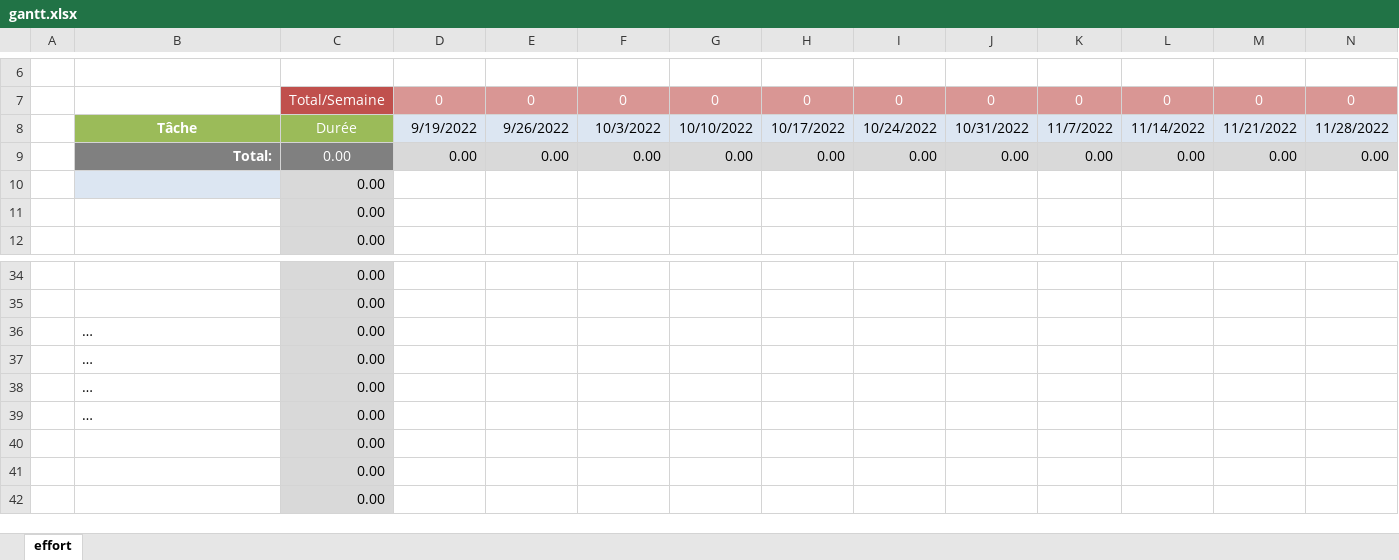
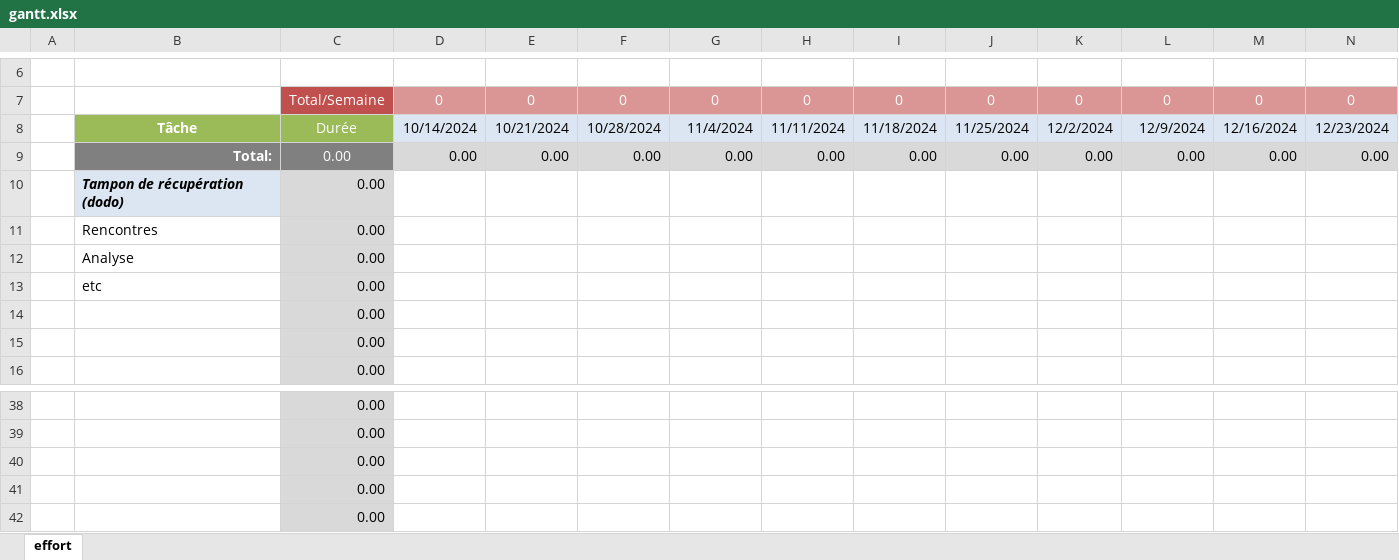
Before and after one commit to VincentEnglebert/INFOB318-template, an Excel workbook: planning/gantt.xlsx, sheet effort, drawn as a sheet; only a part is shown, gaps mark what is left out; values as stored, in another font and other column widths than the file's, no borders; conditional formats not drawn; removed rows and columns are numbered as before the commit, all else as after; rows hold the shown columns only; the diff names each change by its address in the sheet, - before the commit and + after, or states it on an @@ line.

```diff
--- a/planning/gantt.xlsx (sheet effort)
+++ b/planning/gantt.xlsx (sheet effort)
-row 8:  | Tâche | Durée | 9/19/2022 | 9/26/2022 | 10/3/2022 | 10/10/2022 | 10/17/2022 | 10/24/2022 | 10/31/2022 | 11/7/2022 | 11/14/2022 | 11/21/2022 | 11/28/2022
+row 8:  | Tâche | Durée | 10/14/2024 | 10/21/2024 | 10/28/2024 | 11/4/2024 | 11/11/2024 | 11/18/2024 | 11/25/2024 | 12/2/2024 | 12/9/2024 | 12/16/2024 | 12/23/2024
+row 10:  | Tampon de récupération (dodo) | 0.00
+row 11:  | Rencontres | 0.00
+row 12:  | Analyse | 0.00
+row 13:  | etc | 0.00
-B14 fill: #DCE6F2
+B14 fill: none
-row 36:  | … | 0.00
-row 37:  | … | 0.00
-row 38:  | … | 0.00
-row 39:  | … | 0.00
```
Also changed, not shown: formulas that keep their value, 5 other files.
